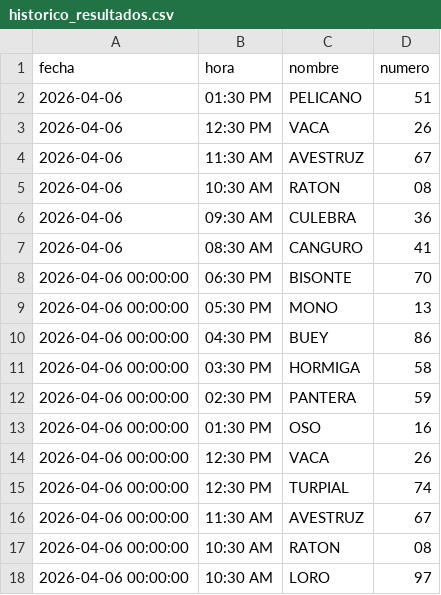
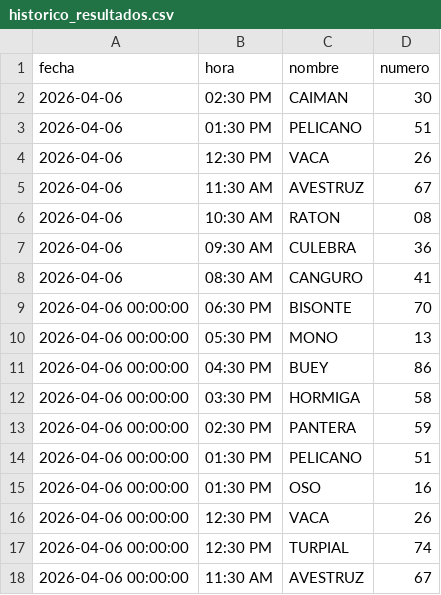
Before and after one commit to RAYC3004/guacharito-pro-tracker, a CSV file: historico_resultados.csv, drawn as a sheet; only a part is shown; the shorter side is filled out with more unchanged rows.

```diff
--- a/historico_resultados.csv
+++ b/historico_resultados.csv
@@ -1,2 +1,3 @@
 fecha,hora,nombre,numero
+2026-04-06,02:30 PM,CAIMAN,30
 2026-04-06,01:30 PM,PELICANO,51
@@ -12,2 +13,3 @@ fecha,hora,nombre,numero
 2026-04-06 00:00:00,02:30 PM,PANTERA,59
+2026-04-06 00:00:00,01:30 PM,PELICANO,51
 2026-04-06 00:00:00,01:30 PM,OSO,16
```
Also changed, not shown: 2 other files.
